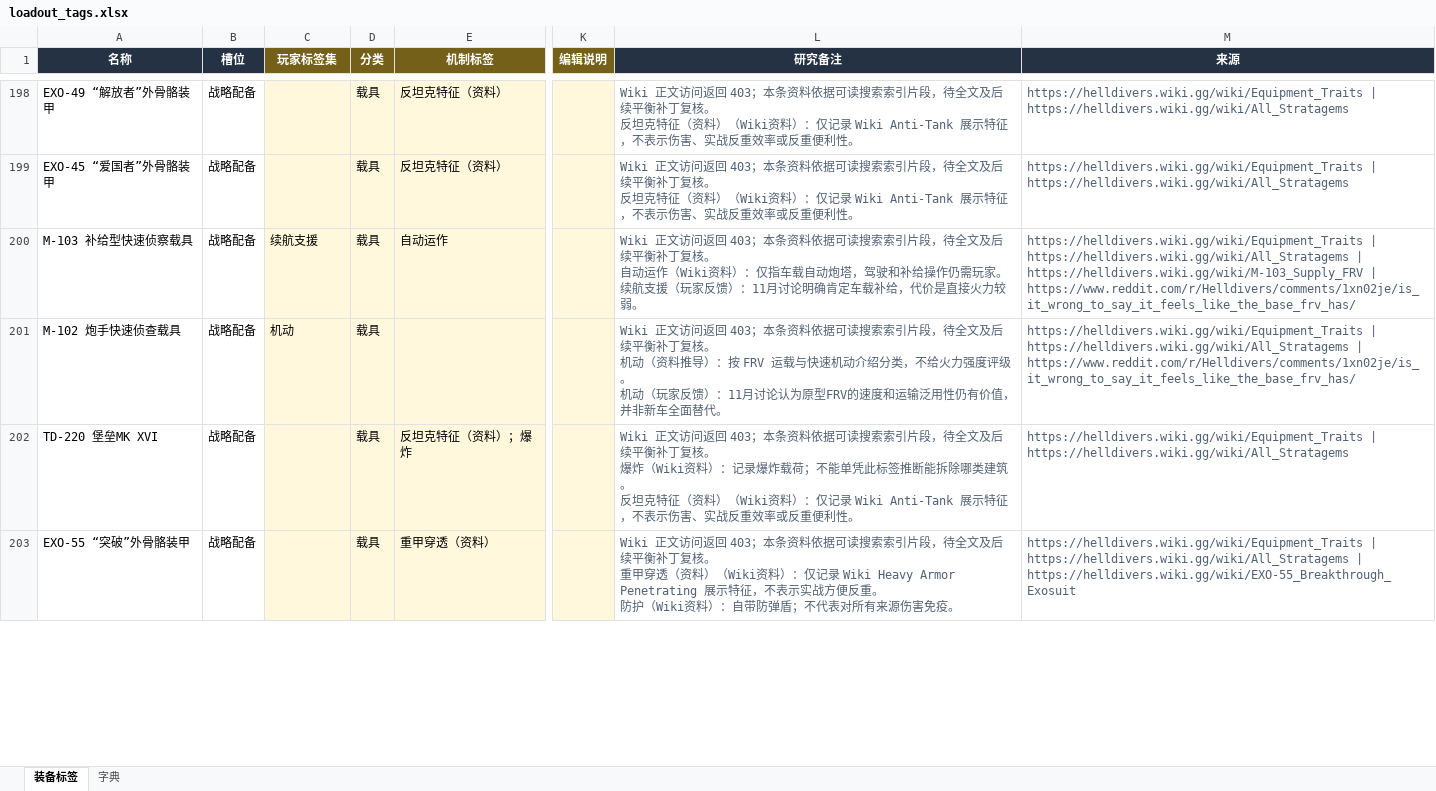
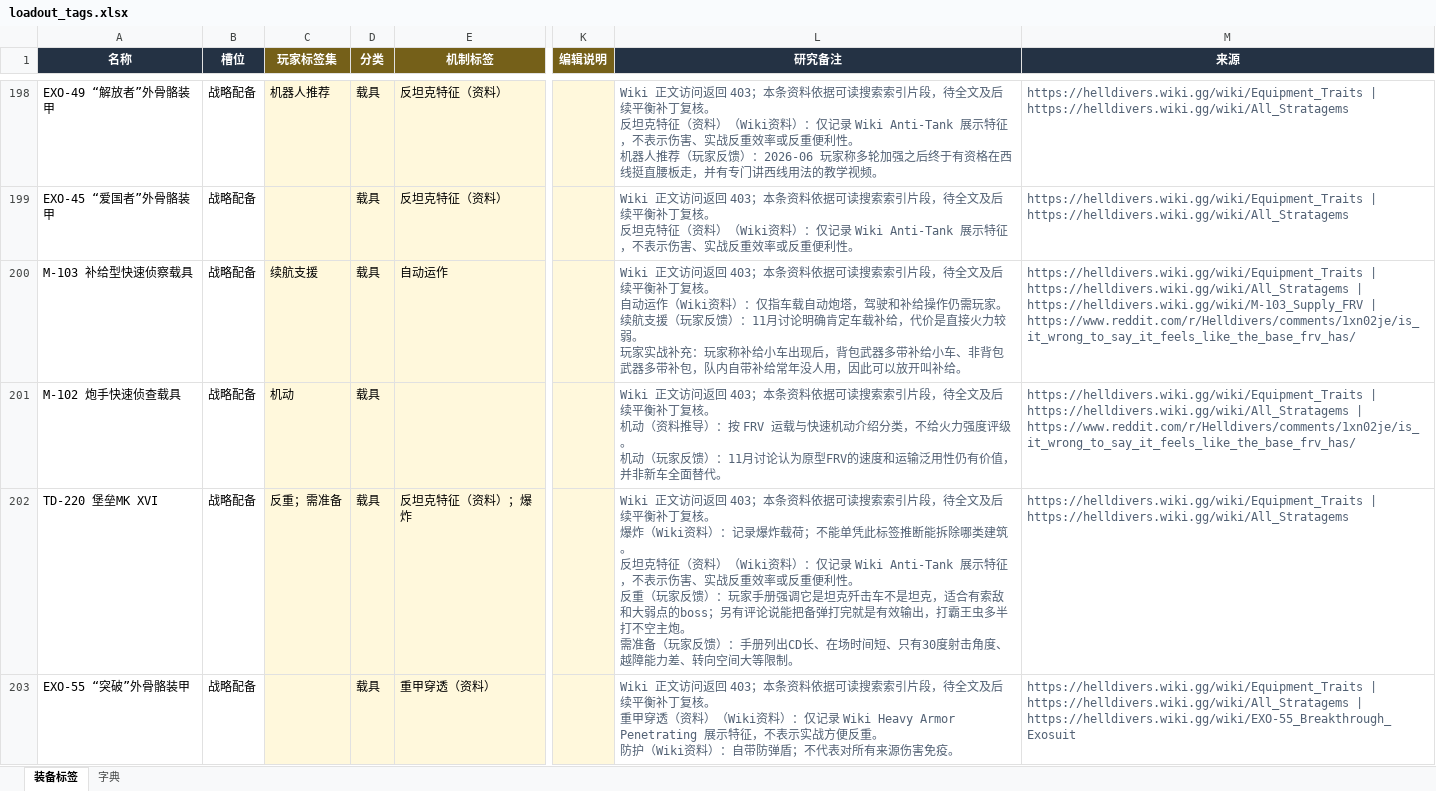
Before and after one commit to TouristH/Helldivers2DemocracyChooses, an Excel workbook: loadout_tags.xlsx, sheet 装备标签, drawn as a sheet; only a part is shown, gaps mark what is left out; values as stored, in another font and other column widths than the file's, no borders; conditional formats and table styles not drawn; ↵ is a line break in a cell; the diff covers the shown part only; the diff names each change by its address in the sheet, - before the commit and + after, or states it on an @@ line.

Commit message:
Expand loadout knowledge with dated domestic community evidence
Batch-collect player evaluations for all 95 stratagems and related gear from
Bilibili (search + view + reply APIs) and Xiaoheihe, then clean out jokes,
MOD showcases, tier-list icons and stale claims before ingesting.

- Add 180 sources and 103 dated player tags, plus 56 conditional observations;
  player-tag coverage rises from 134 to 159 of 221 items (stratagems 85/95).
- Record source priority (domestic evidence first) and temporal precedence
  (newer evidence wins) in the knowledge policy; superseded claims stay as
  historical=true with an as_of date and leave the runtime tag set.
- Exclude historical claims from the table baseline in loadout_knowledge.py so
  the edited xlsx is not mistaken for a user modification.
- Keep loadout_tags.xlsx and loadout_tags.csv in sync; document the collection
  channels, anti-trolling criteria and coverage in docs and CHANGELOG.

```diff
--- a/loadout_tags.xlsx (sheet 装备标签)
+++ b/loadout_tags.xlsx (sheet 装备标签)
-C198 (玩家标签集): (empty)
+C198 (玩家标签集): 机器人推荐
-L198 (研究备注): …便利性。
+L198 (研究备注): …便利性。 ↵ 机器人推荐（玩家反馈）：2026-06 玩家称多轮加强之后终于有资格在西线挺直腰板走，并有专门讲西线用法的教学视频。
-L200 (研究备注): …力较弱。
+L200 (研究备注): …力较弱。 ↵ 玩家实战补充：玩家称补给小车出现后，背包武器多带补给小车、非背包武器多带补包，队内自带补给常年没人用，因此可以放开叫补给。
-C202 (玩家标签集): (empty)
+C202 (玩家标签集): 反重；需准备
-L202 (研究备注): …便利性。
+L202 (研究备注): …便利性。 ↵ 反重（玩家反馈）：玩家手册强调它是坦克歼击车不是坦克，适合有索敌和大弱点的boss；另有评论说能把备弹打完就是有效输出，打霸王虫多半打不空主炮。 ↵ 需准备（玩家反馈）：手册列出CD长、在场时间短、只有30度射击角度、越障能力差、转向空间大等限制。
```
Also changed, not shown: 171 edited cells elsewhere in this sheet, 6 other files.
